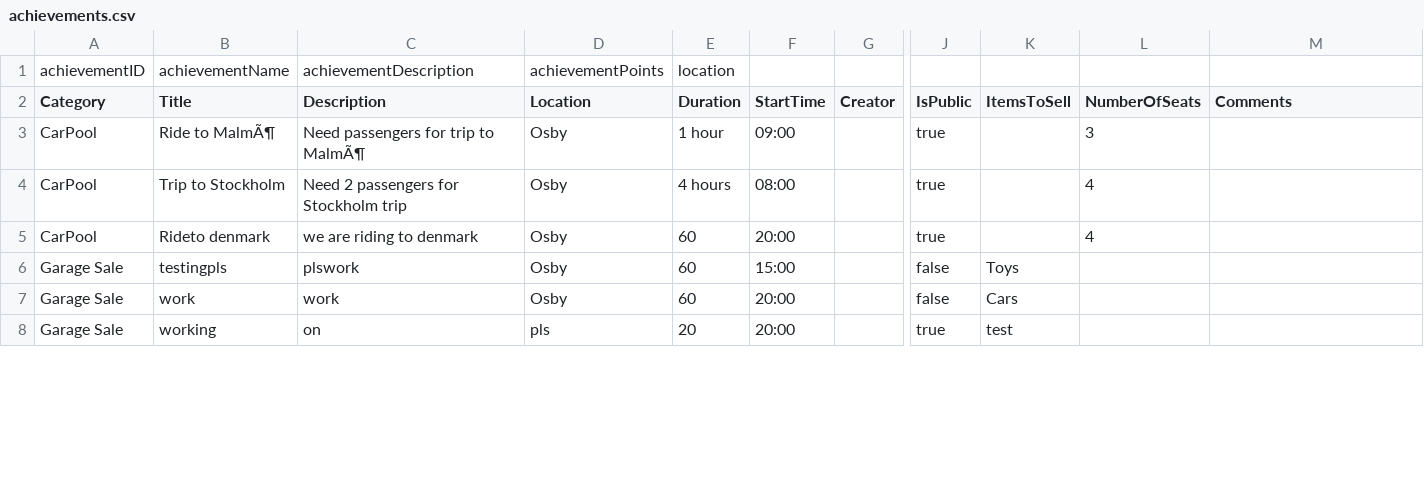
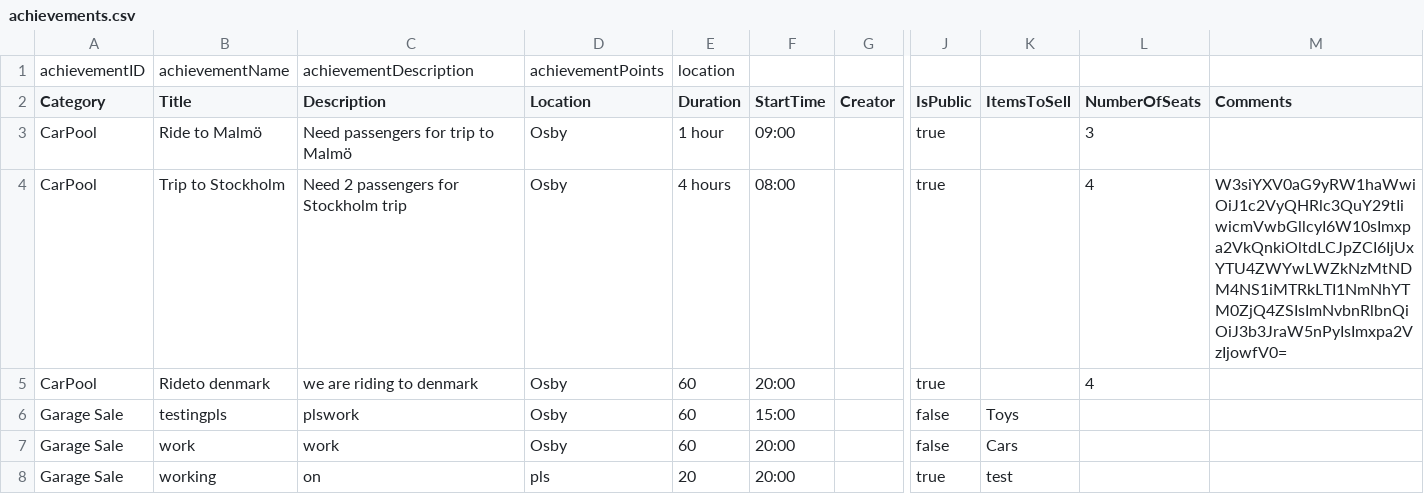
Before and after one commit to qqequalstears/LocalZeroToLocalHero, a CSV file: src/main/java/Server/fileStorage/achievements.csv, drawn as a sheet; only a part is shown, gaps mark what is left out; the diff covers the shown part only; the diff names each change by its address in the sheet, - before the commit and + after, or states it on an @@ line.

```diff
--- a/src/main/java/Server/fileStorage/achievements.csv
+++ b/src/main/java/Server/fileStorage/achievements.csv
-B3 (Title): Ride to MalmÃ¶
+B3 (Title): Ride to Malmö
-C3 (Description): Need passengers for trip to MalmÃ¶
+C3 (Description): Need passengers for trip to Malmö
-M4 (Comments): (empty)
+M4 (Comments): W3siYXV0aG9yRW1haWwiOiJ1c2VyQHRlc3QuY29tIiwicmVwbGllcyI6W10sImxpa2VkQnkiOltdLCJpZCI6IjUxYTU4ZWYwLWZkNzMtNDM4NS1iMTRkLTI1NmNhYTM0ZjQ4ZSIsImNvbnRlbnQiOiJ3b3JraW5nPyIsImxpa2VzIjowfV0=
```
Also changed, not shown: 3 added rows, 1 removed row and 5 edited cells elsewhere in this file, src/main/java/Server/fileStorage/activeIntiative.csv, 5 other files.
